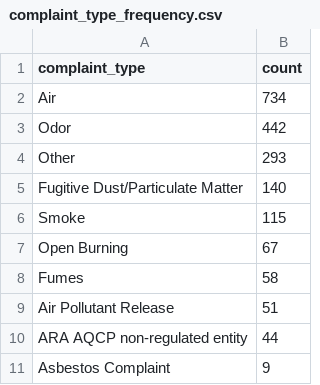
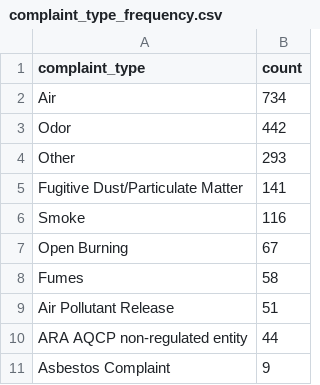
Before and after one commit to david-a-weisz/live-nicar-pipeline, a CSV file: exported_data/complaint_type_frequency.csv, drawn as a sheet; only a part is shown.

```diff
--- a/exported_data/complaint_type_frequency.csv
+++ b/exported_data/complaint_type_frequency.csv
@@ -4,4 +4,4 @@ Odor,442
 Other,293
-Fugitive Dust/Particulate Matter,140
-Smoke,115
+Fugitive Dust/Particulate Matter,141
+Smoke,116
 Open Burning,67
```
Also changed, not shown: exported_data/all_complaints.csv, exported_data/county_frequency.csv, 1 other file.
